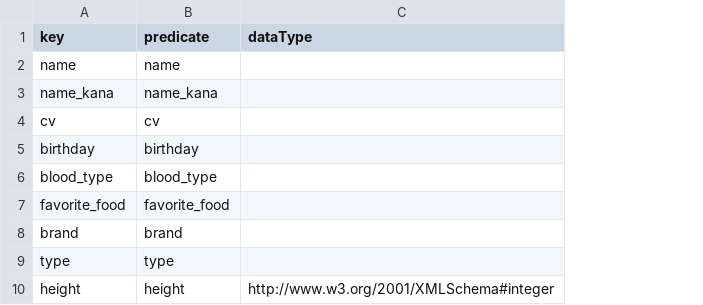
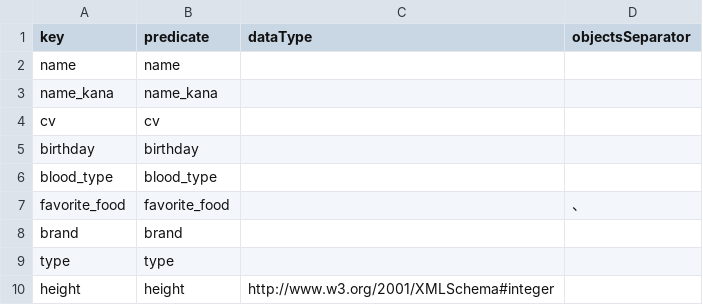
Before and after one commit to prickathon/prismdb, a CSV file: _data/character/prichan-characters-columns.csv, drawn as a sheet; the diff names each change by its address in the sheet, - before the commit and + after, or states it on an @@ line.

Commit message:
objectSeparatorをカラム定義CSVに追加して1セルから複数の目的語を生成する

```diff
--- a/_data/character/prichan-characters-columns.csv
+++ b/_data/character/prichan-characters-columns.csv
+column D (objectsSeparator), row 7: 、
```
Also changed, not shown: 6 other files.
